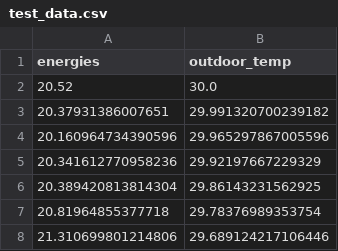
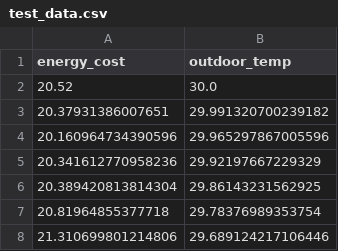
Before and after one commit to chillerobscuro/optimal-hvac, a CSV file: data/test_data.csv, drawn as a sheet; only a part is shown.

Commit message:
rename data

```diff
--- a/data/test_data.csv
+++ b/data/test_data.csv
@@ -1,2 +1,2 @@
-energies,outdoor_temp
+energy_cost,outdoor_temp
 20.52,30.0
```
Also changed, not shown: 2 other files.
